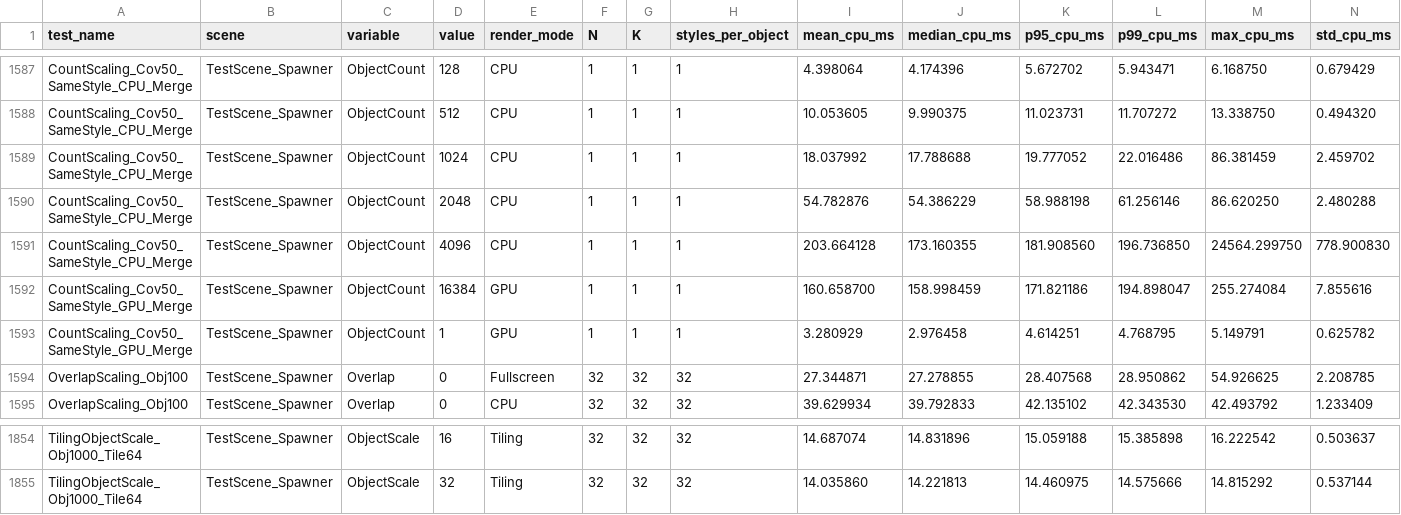
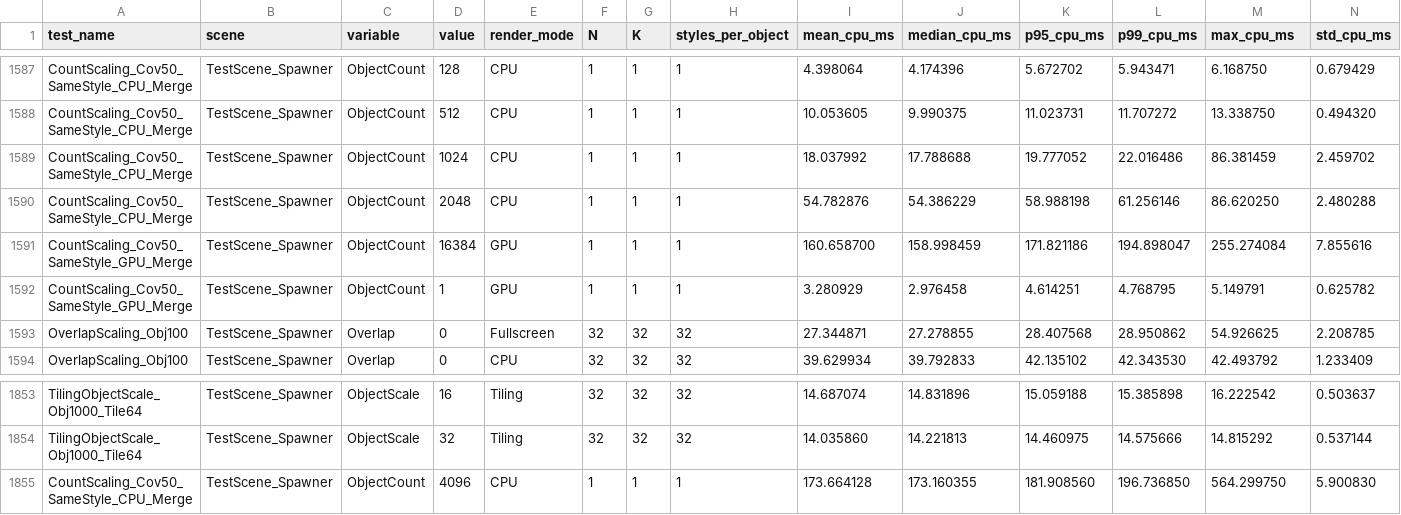
Before and after one commit to BigRorzUni/MultipleStyleRendering, a CSV file: ProfilingLogs/summary.csv, drawn as a sheet; only a part is shown, gaps mark what is left out; removed rows and columns are numbered as before the commit, all else as after; rows hold the shown columns only; the diff names each change by its address in the sheet, - before the commit and + after, or states it on an @@ line.

```diff
--- a/ProfilingLogs/summary.csv
+++ b/ProfilingLogs/summary.csv
-row 1591: CountScaling_Cov50_SameStyle_CPU_Merge | TestScene_Spawner | ObjectCount | 4096 | CPU | 1 | 1 | 1 | 203.664128 | 173.160355 | 181.908560 | 196.736850 | 24564.299750 | 778.900830
+row 1855: CountScaling_Cov50_SameStyle_CPU_Merge | TestScene_Spawner | ObjectCount | 4096 | CPU | 1 | 1 | 1 | 173.664128 | 173.160355 | 181.908560 | 196.736850 | 564.299750 | 5.900830
```
Also changed, not shown: 2 other files.
